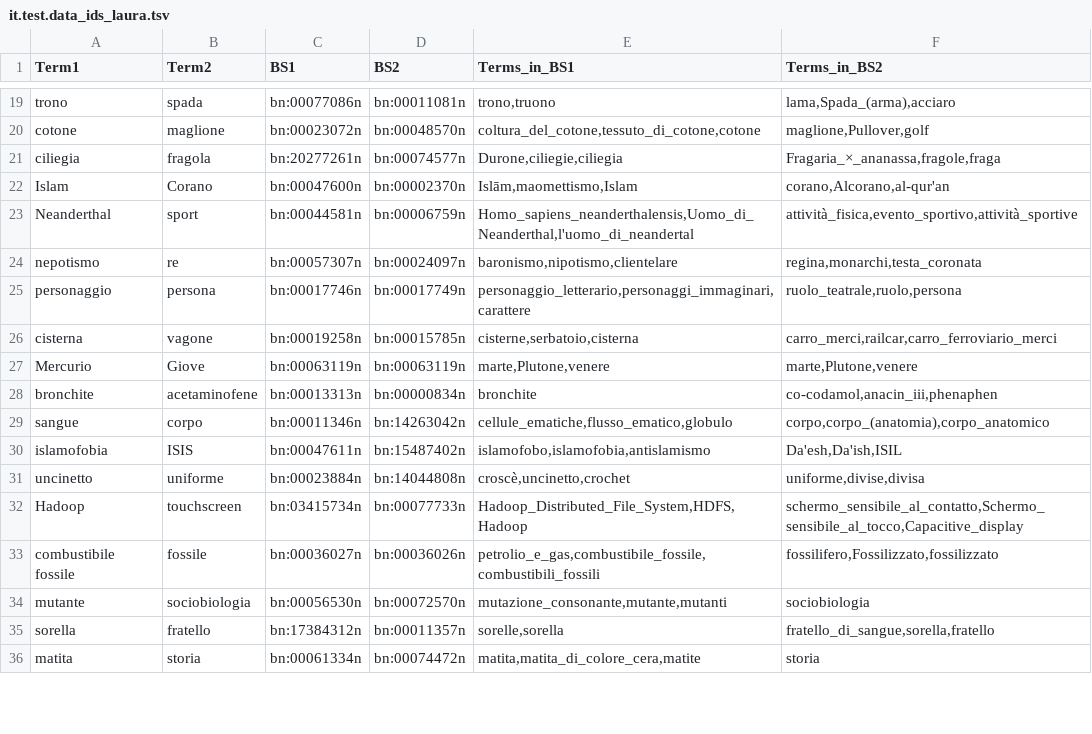
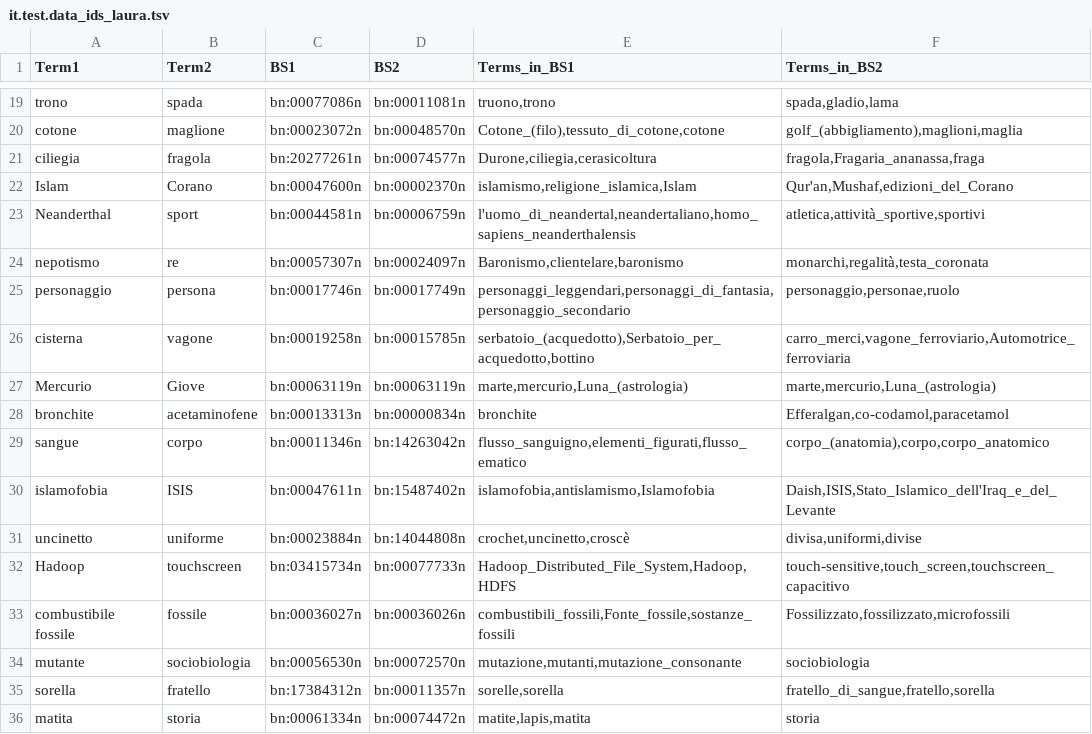
Before and after one commit to lauraventrice/TLN, a TSV file: Radicioni/Esercizio 3/resources/part2/it.test.data_ids_laura.tsv, drawn as a sheet; only a part is shown, gaps mark what is left out; the diff covers the shown part only; the diff names each change by its address in the sheet, - before the commit and + after, or states it on an @@ line.

```diff
--- a/Radicioni/Esercizio 3/resources/part2/it.test.data_ids_laura.tsv
+++ b/Radicioni/Esercizio 3/resources/part2/it.test.data_ids_laura.tsv
-E19 (Terms_in_BS1): trono,truono
+E19 (Terms_in_BS1): truono,trono
-F19 (Terms_in_BS2): lama,Spada_(arma),acciaro
+F19 (Terms_in_BS2): spada,gladio,lama
-E20 (Terms_in_BS1): coltura_del_cotone,tessuto_di_cotone,cotone
+E20 (Terms_in_BS1): Cotone_(filo),tessuto_di_cotone,cotone
-F20 (Terms_in_BS2): maglione,Pullover,golf
+F20 (Terms_in_BS2): golf_(abbigliamento),maglioni,maglia
-E21 (Terms_in_BS1): Durone,ciliegie,ciliegia
+E21 (Terms_in_BS1): Durone,ciliegia,cerasicoltura
-F21 (Terms_in_BS2): Fragaria_×_ananassa,fragole,fraga
+F21 (Terms_in_BS2): fragola,Fragaria_ananassa,fraga
-E22 (Terms_in_BS1): Islām,maomettismo,Islam
+E22 (Terms_in_BS1): islamismo,religione_islamica,Islam
-F22 (Terms_in_BS2): corano,Alcorano,al-qur'an
+F22 (Terms_in_BS2): Qur'an,Mushaf,edizioni_del_Corano
-E23 (Terms_in_BS1): Homo_sapiens_neanderthalensis,Uomo_di_Neanderthal,l'uomo_di_neandertal
+E23 (Terms_in_BS1): l'uomo_di_neandertal,neandertaliano,homo_sapiens_neanderthalensis
-F23 (Terms_in_BS2): attività_fisica,evento_sportivo,attività_sportive
+F23 (Terms_in_BS2): atletica,attività_sportive,sportivi
-E24 (Terms_in_BS1): baronismo,nipotismo,clientelare
+E24 (Terms_in_BS1): Baronismo,clientelare,baronismo
-F24 (Terms_in_BS2): regina,monarchi,testa_coronata
+F24 (Terms_in_BS2): monarchi,regalità,testa_coronata
-E25 (Terms_in_BS1): personaggio_letterario,personaggi_immaginari,carattere
+E25 (Terms_in_BS1): personaggi_leggendari,personaggi_di_fantasia,personaggio_secondario
-F25 (Terms_in_BS2): ruolo_teatrale,ruolo,persona
+F25 (Terms_in_BS2): personaggio,personae,ruolo
-E26 (Terms_in_BS1): cisterne,serbatoio,cisterna
+E26 (Terms_in_BS1): serbatoio_(acquedotto),Serbatoio_per_acquedotto,bottino
-F26 (Terms_in_BS2): carro_merci,railcar,carro_ferroviario_merci
+F26 (Terms_in_BS2): carro_merci,vagone_ferroviario,Automotrice_ferroviaria
-E27 (Terms_in_BS1): marte,Plutone,venere
+E27 (Terms_in_BS1): marte,mercurio,Luna_(astrologia)
-F27 (Terms_in_BS2): marte,Plutone,venere
+F27 (Terms_in_BS2): marte,mercurio,Luna_(astrologia)
-F28 (Terms_in_BS2): co-codamol,anacin_iii,phenaphen
+F28 (Terms_in_BS2): Efferalgan,co-codamol,paracetamol
-E29 (Terms_in_BS1): cellule_ematiche,flusso_ematico,globulo
+E29 (Terms_in_BS1): flusso_sanguigno,elementi_figurati,flusso_ematico
-F29 (Terms_in_BS2): corpo,corpo_(anatomia),corpo_anatomico
+F29 (Terms_in_BS2): corpo_(anatomia),corpo,corpo_anatomico
-E30 (Terms_in_BS1): islamofobo,islamofobia,antislamismo
+E30 (Terms_in_BS1): islamofobia,antislamismo,Islamofobia
-F30 (Terms_in_BS2): Da'esh,Da'ish,ISIL
+F30 (Terms_in_BS2): Daish,ISIS,Stato_Islamico_dell'Iraq_e_del_Levante
-E31 (Terms_in_BS1): croscè,uncinetto,crochet
+E31 (Terms_in_BS1): crochet,uncinetto,croscè
-F31 (Terms_in_BS2): uniforme,divise,divisa
+F31 (Terms_in_BS2): divisa,uniformi,divise
-E32 (Terms_in_BS1): Hadoop_Distributed_File_System,HDFS,Hadoop
+E32 (Terms_in_BS1): Hadoop_Distributed_File_System,Hadoop,HDFS
-F32 (Terms_in_BS2): schermo_sensibile_al_contatto,Schermo_sensibile_al_tocco,Capacitive_display
+F32 (Terms_in_BS2): touch-sensitive,touch_screen,touchscreen_capacitivo
-E33 (Terms_in_BS1): petrolio_e_gas,combustibile_fossile,combustibili_fossili
+E33 (Terms_in_BS1): combustibili_fossili,Fonte_fossile,sostanze_fossili
-F33 (Terms_in_BS2): fossilifero,Fossilizzato,fossilizzato
+F33 (Terms_in_BS2): Fossilizzato,fossilizzato,microfossili
-E34 (Terms_in_BS1): mutazione_consonante,mutante,mutanti
+E34 (Terms_in_BS1): mutazione,mutanti,mutazione_consonante
-F35 (Terms_in_BS2): fratello_di_sangue,sorella,fratello
+F35 (Terms_in_BS2): fratello_di_sangue,fratello,sorella
-E36 (Terms_in_BS1): matita,matita_di_colore_cera,matite
+E36 (Terms_in_BS1): matite,lapis,matita
```
Also changed, not shown: 58 edited cells elsewhere in this file, Radicioni/Esercizio 3/resources/part2/it.test.data_ids_Livio.tsv, 3 other files.
